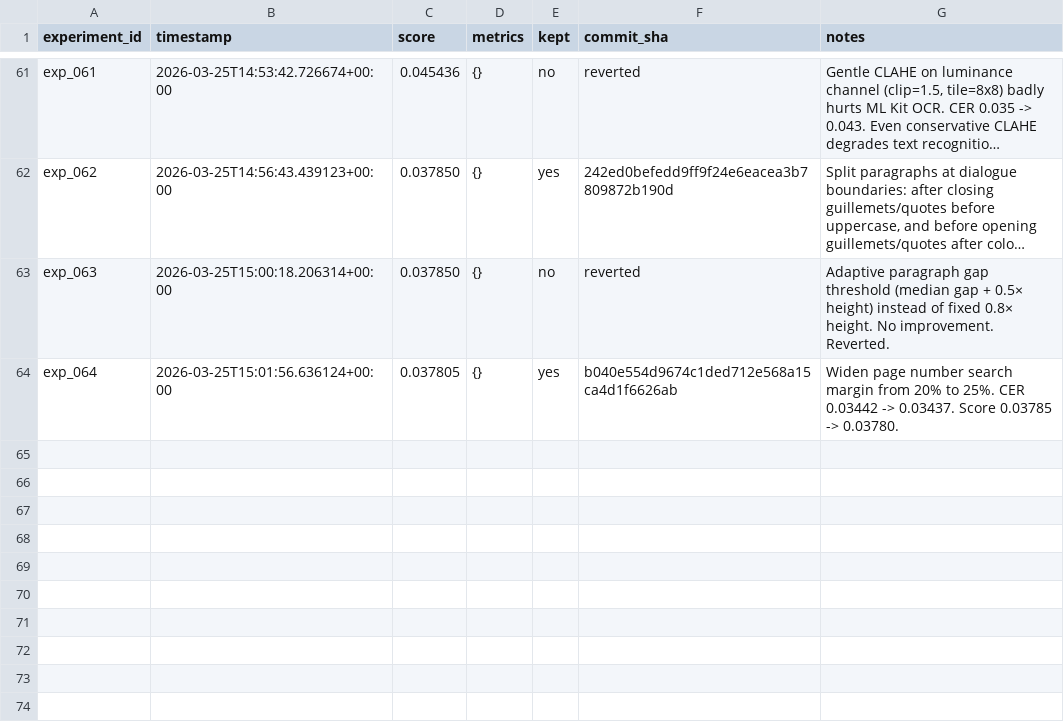
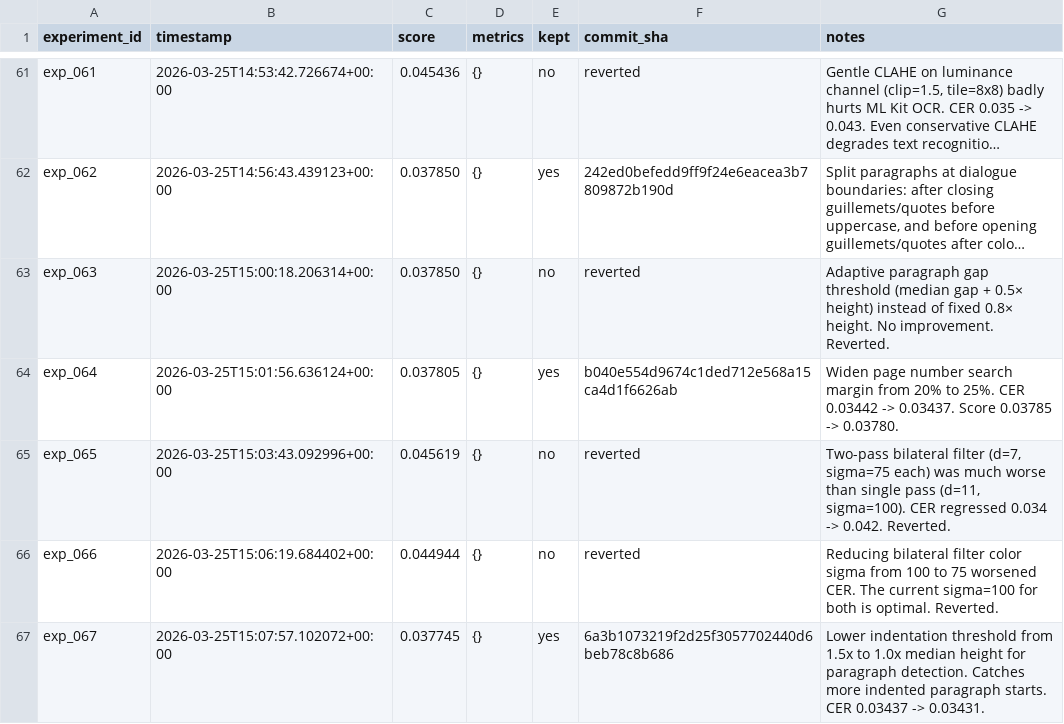
Before and after one commit to nikhaldi/booksnap, a TSV file: android/lab/results.tsv, drawn as a sheet; only a part is shown, gaps mark what is left out; long unchanged cells end in ….

Commit message:
booksnap-android: exp_067 — Lower indentation threshold from 1.5x to 1.0x median height for paragraph detection. Catches more indented paragraph starts. CER 0.03437 -> 0.03431.

```diff
--- a/android/lab/results.tsv
+++ b/android/lab/results.tsv
@@ -64 +64,4 @@ exp_063	2026-03-25T15:00:18.206314+00:00	0.037850	{}	no	reverted	Adaptive paragr
 exp_064	2026-03-25T15:01:56.636124+00:00	0.037805	{}	yes	b040e554d9674c1ded712e568a15ca4d1f6626ab	Widen page number search margin from 20% to 25%. CER 0.03442 -> 0.03437. Score 0.03785 -> 0.03780.
+exp_065	2026-03-25T15:03:43.092996+00:00	0.045619	{}	no	reverted	Two-pass bilateral filter (d=7, sigma=75 each) was much worse than single pass (d=11, sigma=100). CER regressed 0.034 -> 0.042. Reverted.
+exp_066	2026-03-25T15:06:19.684402+00:00	0.044944	{}	no	reverted	Reducing bilateral filter color sigma from 100 to 75 worsened CER. The current sigma=100 for both is optimal. Reverted.
+exp_067	2026-03-25T15:07:57.102072+00:00	0.037745	{}	yes	6a3b1073219f2d25f3057702440d6beb78c8b686	Lower indentation threshold from 1.5x to 1.0x median height for paragraph detection. Catches more indented paragraph starts. CER 0.03437 -> 0.03431.
```
Also changed, not shown: 1 other file.
